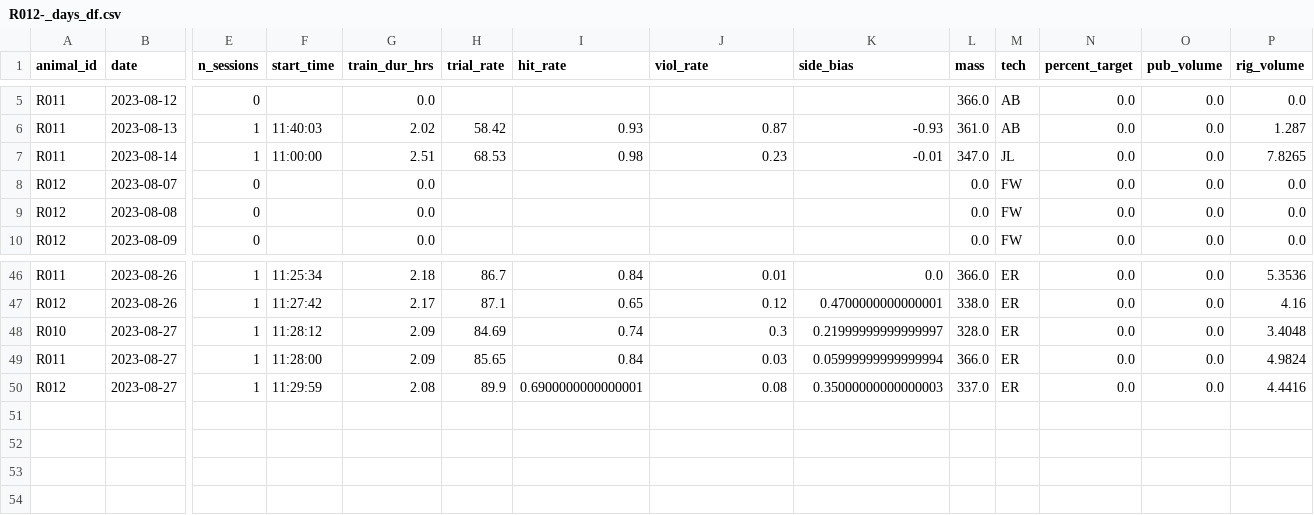
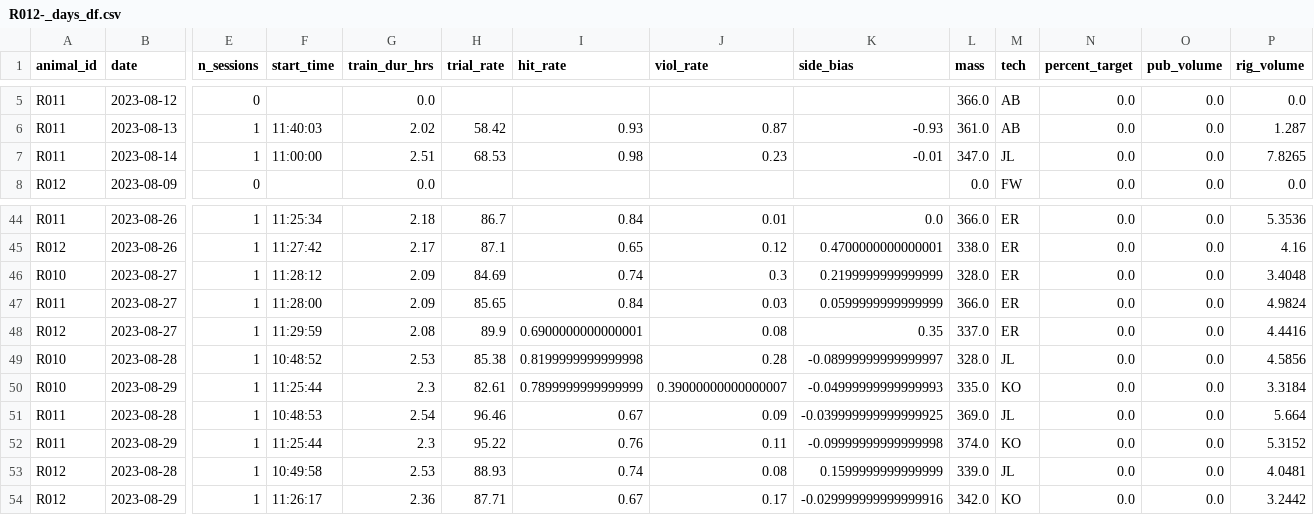
Before and after one commit to Brody-Lab/jbreda_animal_training, a CSV file: data/days_dfs/R012-_days_df.csv, drawn as a sheet; only a part is shown, gaps mark what is left out; removed rows and columns are numbered as before the commit, all else as after; rows hold the shown columns only; the diff names each change by its address in the sheet, - before the commit and + after, or states it on an @@ line.

```diff
--- a/data/days_dfs/R012-_days_df.csv
+++ b/data/days_dfs/R012-_days_df.csv
-row 8: R012 | 2023-08-07 | 0 |  | 0.0 |  |  |  |  | 0.0 | FW | 0.0 | 0.0 | 0.0
-row 9: R012 | 2023-08-08 | 0 |  | 0.0 |  |  |  |  | 0.0 | FW | 0.0 | 0.0 | 0.0
-K46 (side_bias): 0.21999999999999997
+K46 (side_bias): 0.2199999999999999
-K47 (side_bias): 0.05999999999999994
+K47 (side_bias): 0.0599999999999999
-K48 (side_bias): 0.35000000000000003
+K48 (side_bias): 0.35
+row 49: R010 | 2023-08-28 | 1 | 10:48:52 | 2.53 | 85.38 | 0.8199999999999998 | 0.28 | -0.08999999999999997 | 328.0 | JL | 0.0 | 0.0 | 4.5856
+row 50: R010 | 2023-08-29 | 1 | 11:25:44 | 2.3 | 82.61 | 0.7899999999999999 | 0.39000000000000007 | -0.04999999999999993 | 335.0 | KO | 0.0 | 0.0 | 3.3184
+row 51: R011 | 2023-08-28 | 1 | 10:48:53 | 2.54 | 96.46 | 0.67 | 0.09 | -0.039999999999999925 | 369.0 | JL | 0.0 | 0.0 | 5.664
+row 52: R011 | 2023-08-29 | 1 | 11:25:44 | 2.3 | 95.22 | 0.76 | 0.11 | -0.09999999999999998 | 374.0 | KO | 0.0 | 0.0 | 5.3152
+row 53: R012 | 2023-08-28 | 1 | 10:49:58 | 2.53 | 88.93 | 0.74 | 0.08 | 0.1599999999999999 | 339.0 | JL | 0.0 | 0.0 | 4.0481
+row 54: R012 | 2023-08-29 | 1 | 11:26:17 | 2.36 | 87.71 | 0.67 | 0.17 | -0.029999999999999916 | 342.0 | KO | 0.0 | 0.0 | 3.2442
```
Also changed, not shown: 7 other files.
